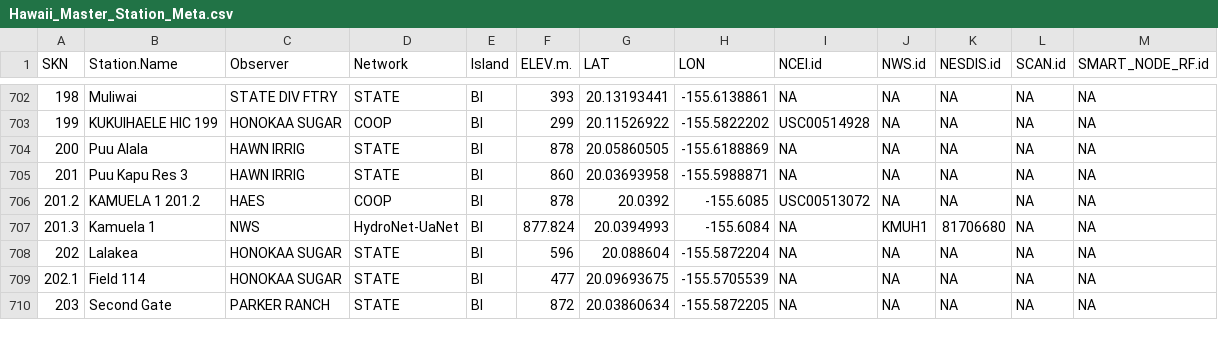
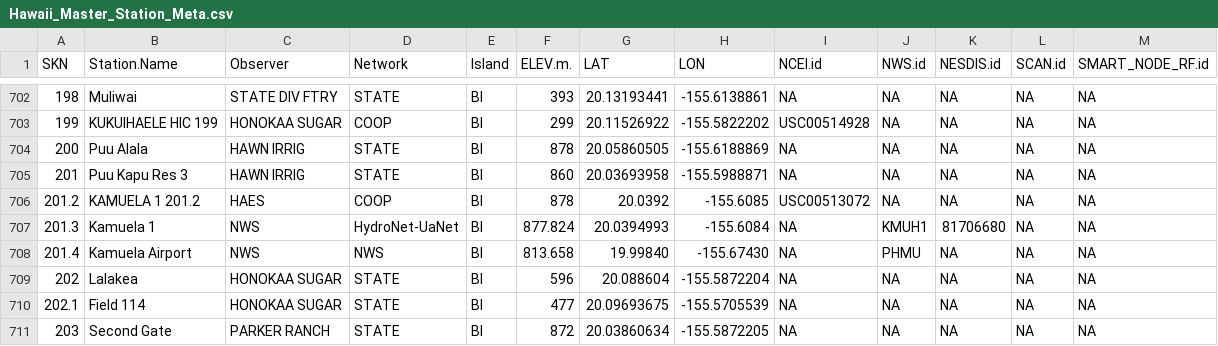
Before and after one commit to ikewai/hawaii_wx_station_mgmt_container, a CSV file: Hawaii_Master_Station_Meta.csv, drawn as a sheet; only a part is shown, gaps mark what is left out; the diff names each change by its address in the sheet, - before the commit and + after, or states it on an @@ line.

Commit message:
added new station SKN 201.4 Kamuela Airport
201.4, Kamuela Airport, 19.99840,-155.67430 PHMU

```diff
--- a/Hawaii_Master_Station_Meta.csv
+++ b/Hawaii_Master_Station_Meta.csv
+row 708: 201.4 | Kamuela Airport | NWS | NWS | BI | 813.658 | 19.99840 | -155.67430 | NA | PHMU | NA | NA | NA
```
